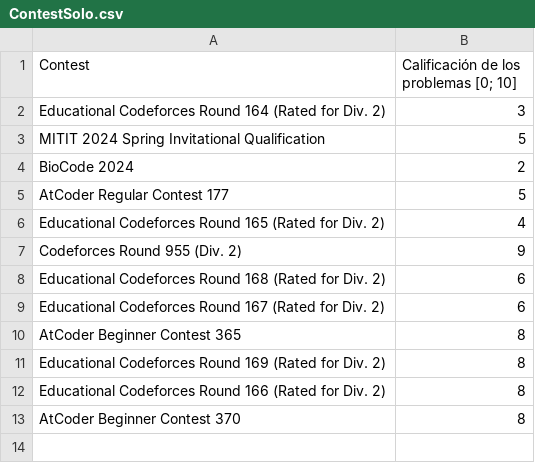
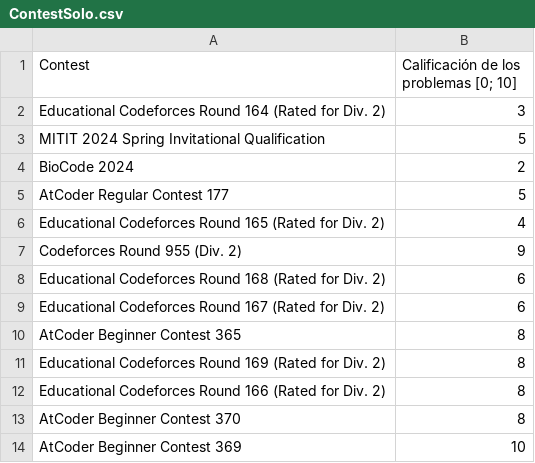
Before and after one commit to IvanRenison/ProgrammingProblems, a CSV file: .stats/ContestSolo.csv, drawn as a sheet.

```diff
--- a/.stats/ContestSolo.csv
+++ b/.stats/ContestSolo.csv
@@ -13 +13,2 @@ Educational Codeforces Round 166 (Rated for Div. 2), 8
 AtCoder Beginner Contest 370, 8
+AtCoder Beginner Contest 369, 10
```
Also changed, not shown: .stats/CodeUsageSolo.csv, 7 other files.
